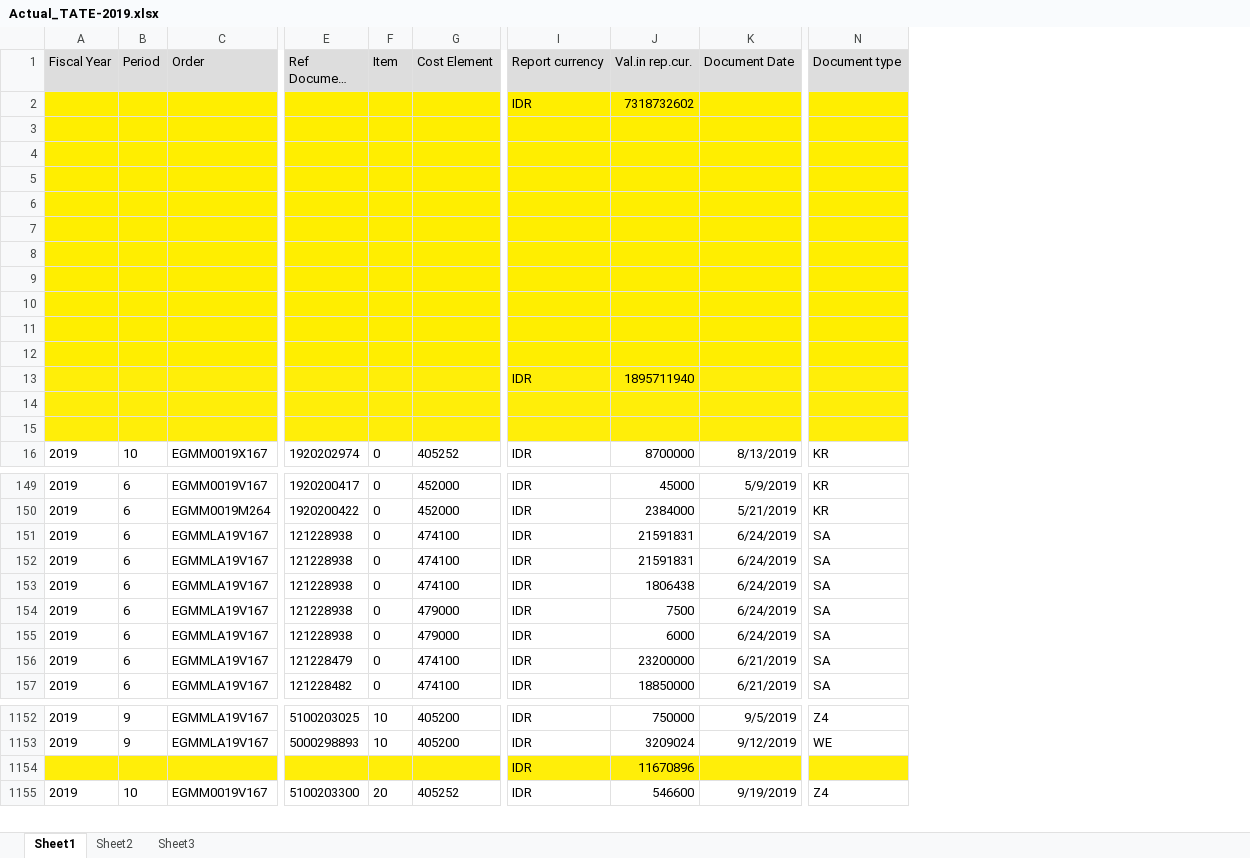
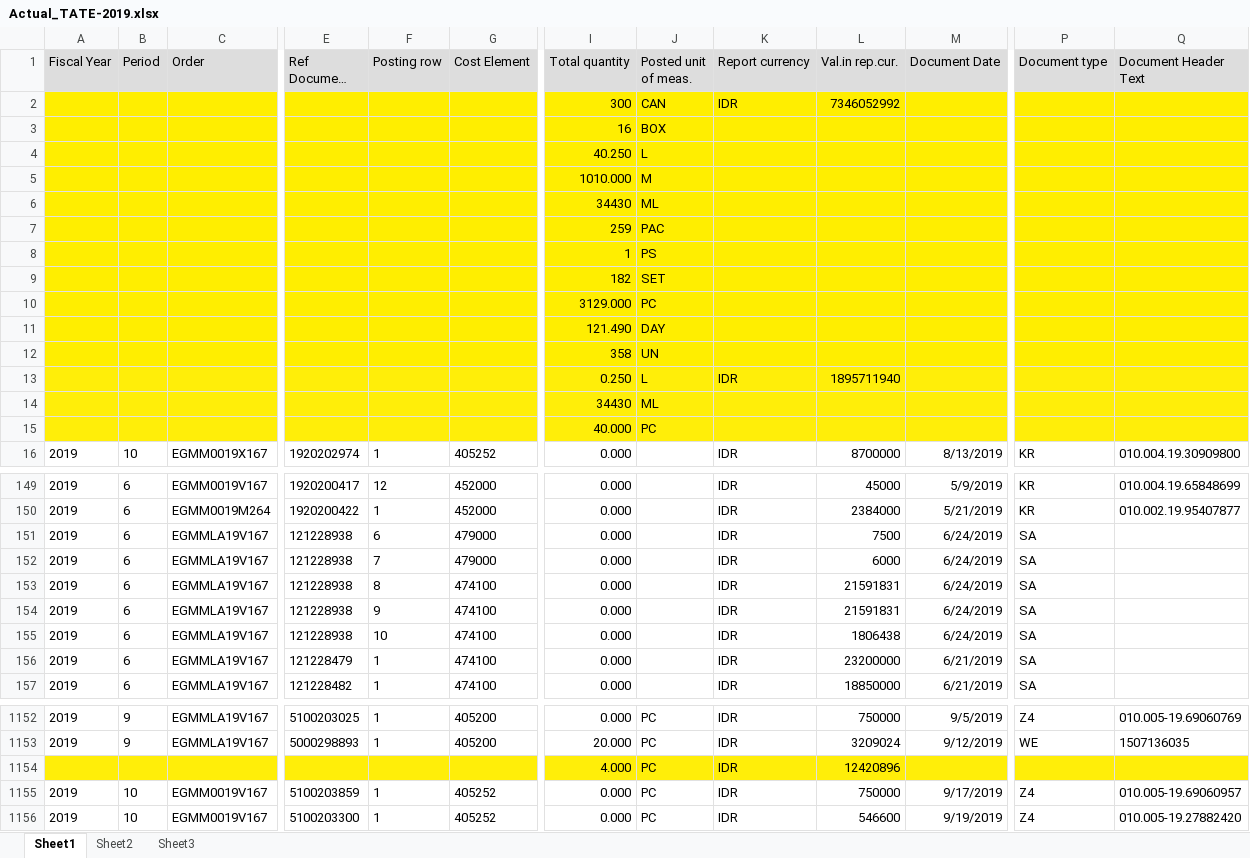
Before and after one commit to prakosd/funding-tracking-system, an Excel workbook: excel_files/Actual_TATE-2019.xlsx, sheet Sheet1, drawn as a sheet; only a part is shown, gaps mark what is left out; long unchanged cells end in …; values as stored, in another font and other column widths than the file's, no borders; removed rows and columns are numbered as before the commit, all else as after; rows hold the shown columns only; the diff covers the shown part only; the diff names each change by its address in the sheet, - before the commit and + after, or states it on an @@ line.

```diff
--- a/excel_files/Actual_TATE-2019.xlsx (sheet Sheet1)
+++ b/excel_files/Actual_TATE-2019.xlsx (sheet Sheet1)
-column F (Item), row 16: 0; rows 149-150: 0 | 0; rows 154-157: all 0; rows 1152-1155: 10 | 10 |  | 20
+column F (Posting row), row 16: 1; rows 149-152: 12 | 1 | 6 | 7; rows 156-157: 1 | 1; rows 1152-1153: 1 | 1; row 1156: 1
+column I (Total quantity), rows 2-16: 300 | 16 | 40.250 | 1010.000 | 34430 | 259 | 1 | 182 | 3129.000 | 121.490 | 358 | 0.250 | 34430 | 40.000 | 0.000; rows 149-152: all 0.000; rows 156-157: 0.000 | 0.000; rows 1152-1154: 0.000 | 20.000 | 4.000; row 1156: 0.000
+column J (Posted unit of meas.), rows 2-15: CAN | BOX | L | M | ML | PAC | PS | SET | PC | DAY | UN | L | ML | PC; rows 1152-1154: all PC; row 1156: PC
+column Q (Document Header Text), row 16: 010.004.19.30909800; rows 149-150: 010.004.19.65848699 | 010.002.19.95407877; rows 1152-1153: 010.005-19.69060769 | 1507136035; row 1156: 010.005-19.27882420
-L2 (Val.in rep.cur.): 7318732602
+L2 (Val.in rep.cur.): 7346052992
-row 3: (empty)
+row 3:  |  |  |  |  |  | 16 | BOX
-row 4: (empty)
+row 4:  |  |  |  |  |  | 40.250 | L
-row 5: (empty)
+row 5:  |  |  |  |  |  | 1010.000 | M
-row 6: (empty)
+row 6:  |  |  |  |  |  | 34430 | ML
-row 7: (empty)
+row 7:  |  |  |  |  |  | 259 | PAC
-row 8: (empty)
+row 8:  |  |  |  |  |  | 1 | PS
-row 9: (empty)
+row 9:  |  |  |  |  |  | 182 | SET
-row 10: (empty)
+row 10:  |  |  |  |  |  | 3129.000 | PC
-row 11: (empty)
+row 11:  |  |  |  |  |  | 121.490 | DAY
-row 12: (empty)
+row 12:  |  |  |  |  |  | 358 | UN
-row 14: (empty)
+row 14:  |  |  |  |  |  | 34430 | ML
-row 15: (empty)
+row 15:  |  |  |  |  |  | 40.000 | PC
@@ row 151 moved to row 153: 2019 @@
@@ row 152 moved to row 154: 2019 @@
@@ row 153 moved to row 155: 2019 @@
-L1154 (Val.in rep.cur.): 11670896
+L1154 (Val.in rep.cur.): 12420896
+row 1155: 2019 | 10 | EGMM0019V167 | 5100203859 | 1 | 405252 | 0.000 | PC | IDR | 750000 | 9/17/2019 | Z4 | 010.005-19.69060957
```
Also changed, not shown: 35 added rows, 59 moved rows and 22 edited cells elsewhere in this sheet, excel_files/Actual_COMP-2019.xlsx, 4 other files.
